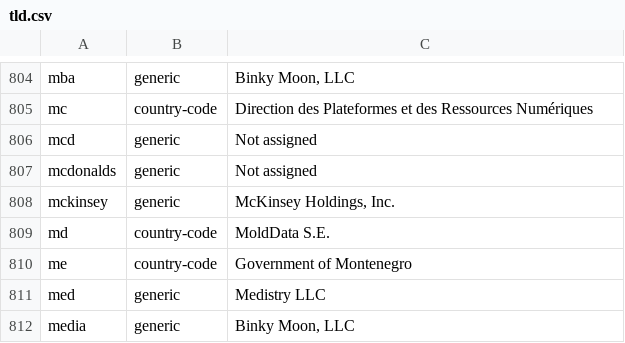
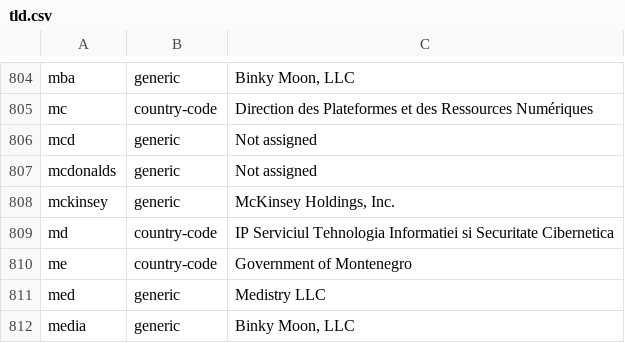
Before and after one commit to gh0stwizard/iana-tld-extractor, a CSV file: tld.csv, drawn as a sheet; only a part is shown, gaps mark what is left out.

```diff
--- a/tld.csv
+++ b/tld.csv
@@ -808,3 +808,3 @@
 "mckinsey","generic","McKinsey Holdings, Inc."
-"md","country-code","MoldData S.E."
+"md","country-code","IP Serviciul Tehnologia Informatiei si Securitate Cibernetica"
 "me","country-code","Government of Montenegro"
```
Also changed, not shown: raw.csv.
